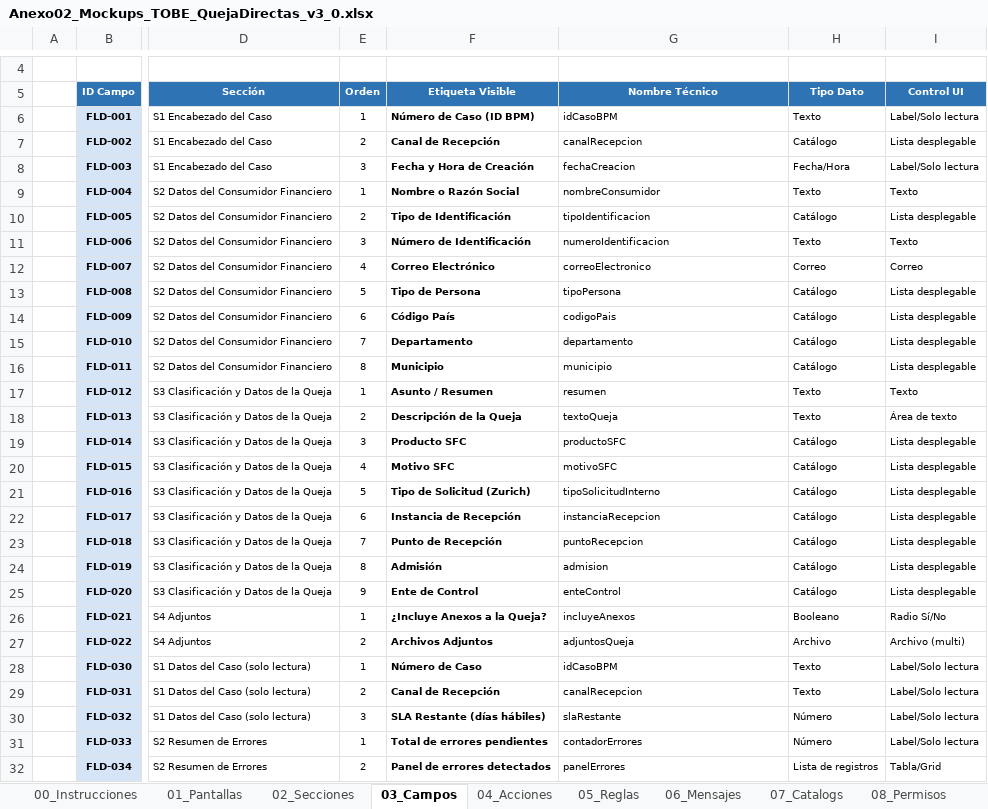
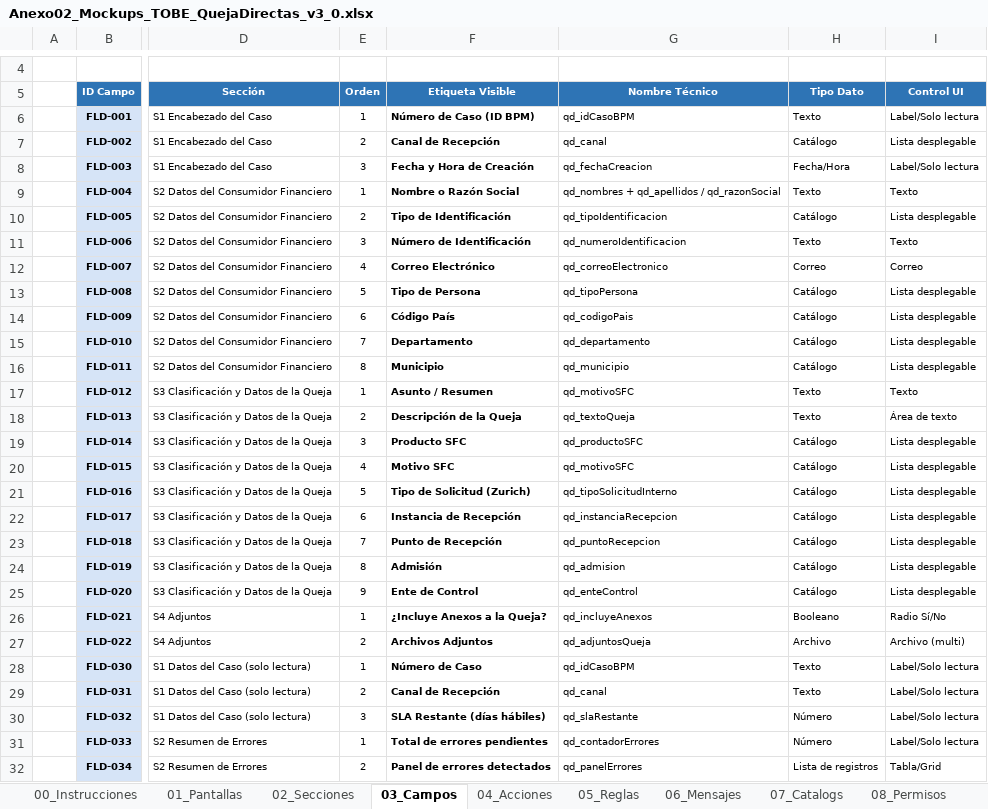
Before and after one commit to darthzulder/CLAUDEPM4Copia, an Excel workbook: pm4-app/insumos/Anexo02_Mockups_TOBE_QuejaDirectas_v3_0.xlsx, sheet 03_Campos, drawn as a sheet; only a part is shown, gaps mark what is left out; values as stored, in another font and other column widths than the file's, no borders; the diff covers the shown part only; the diff names each change by its address in the sheet, - before the commit and + after, or states it on an @@ line.

Commit message:
Fix importante. Alineacion de variables Pantalla	Cambios SCR-000	12 renombres (qd_seguro→qd_productoSFC, qd_motivo→qd_motivoSFC, qd_detalle→qd_textoQueja, qd_pais→qd_codigoPais, qd_ciudad→qd_municipio, qd_celular→qd_telefono, qd_numeroCaso→qd_idCasoBPM, qd_rol→qd_rolRadicador, etc.) SCR-002	qd_canalRecepcion→qd_canal, qd_asunto→qd_motivoSFC, qd_descripcionQueja→qd_textoQueja, granulares en vez de qd_nombreConsumidor SCR-003 / SCR-004	prefijos ef_/et_ → qd_+técnico SCR-0051 / SCR-0052	granulares (nombre, identificación, instancia), qd_resumen→qd_motivoSFC; SCR-0052 además qd_areaAsignada→qd_areaResponsable, qd_responsableAsignado→qd_usuarioResponsable SCR-008	qd_idCasoSFC→qd_codigoSFC SCR-010	prefijo qd_ agregado a las 17 variables + qd_validacionNomenclatura SCR-009 / SCR-011 / SCR-012	sin cambios (ya correctas)

```diff
--- a/pm4-app/insumos/Anexo02_Mockups_TOBE_QuejaDirectas_v3_0.xlsx (sheet 03_Campos)
+++ b/pm4-app/insumos/Anexo02_Mockups_TOBE_QuejaDirectas_v3_0.xlsx (sheet 03_Campos)
-G6 (Nombre Técnico): idCasoBPM
+G6 (Nombre Técnico): qd_idCasoBPM
-G7 (Nombre Técnico): canalRecepcion
+G7 (Nombre Técnico): qd_canal
-G8 (Nombre Técnico): fechaCreacion
+G8 (Nombre Técnico): qd_fechaCreacion
-G9 (Nombre Técnico): nombreConsumidor
+G9 (Nombre Técnico): qd_nombres + qd_apellidos / qd_razonSocial
-G10 (Nombre Técnico): tipoIdentificacion
+G10 (Nombre Técnico): qd_tipoIdentificacion
-G11 (Nombre Técnico): numeroIdentificacion
+G11 (Nombre Técnico): qd_numeroIdentificacion
-G12 (Nombre Técnico): correoElectronico
+G12 (Nombre Técnico): qd_correoElectronico
-G13 (Nombre Técnico): tipoPersona
+G13 (Nombre Técnico): qd_tipoPersona
-G14 (Nombre Técnico): codigoPais
+G14 (Nombre Técnico): qd_codigoPais
-G15 (Nombre Técnico): departamento
+G15 (Nombre Técnico): qd_departamento
-G16 (Nombre Técnico): municipio
+G16 (Nombre Técnico): qd_municipio
-G17 (Nombre Técnico): resumen
+G17 (Nombre Técnico): qd_motivoSFC
-G18 (Nombre Técnico): textoQueja
+G18 (Nombre Técnico): qd_textoQueja
-G19 (Nombre Técnico): productoSFC
+G19 (Nombre Técnico): qd_productoSFC
-G20 (Nombre Técnico): motivoSFC
+G20 (Nombre Técnico): qd_motivoSFC
-G21 (Nombre Técnico): tipoSolicitudInterno
+G21 (Nombre Técnico): qd_tipoSolicitudInterno
-G22 (Nombre Técnico): instanciaRecepcion
+G22 (Nombre Técnico): qd_instanciaRecepcion
-G23 (Nombre Técnico): puntoRecepcion
+G23 (Nombre Técnico): qd_puntoRecepcion
-G24 (Nombre Técnico): admision
+G24 (Nombre Técnico): qd_admision
-G25 (Nombre Técnico): enteControl
+G25 (Nombre Técnico): qd_enteControl
-G26 (Nombre Técnico): incluyeAnexos
+G26 (Nombre Técnico): qd_incluyeAnexos
-G27 (Nombre Técnico): adjuntosQueja
+G27 (Nombre Técnico): qd_adjuntosQueja
-G28 (Nombre Técnico): idCasoBPM
+G28 (Nombre Técnico): qd_idCasoBPM
-G29 (Nombre Técnico): canalRecepcion
+G29 (Nombre Técnico): qd_canal
-G30 (Nombre Técnico): slaRestante
+G30 (Nombre Técnico): qd_slaRestante
-G31 (Nombre Técnico): contadorErrores
+G31 (Nombre Técnico): qd_contadorErrores
-G32 (Nombre Técnico): panelErrores
+G32 (Nombre Técnico): qd_panelErrores
```
Also changed, not shown: 222 edited cells elsewhere in this sheet, sheet 05_Reglas, sheet SCR-001, sheet SCR-000, 28 other files.
